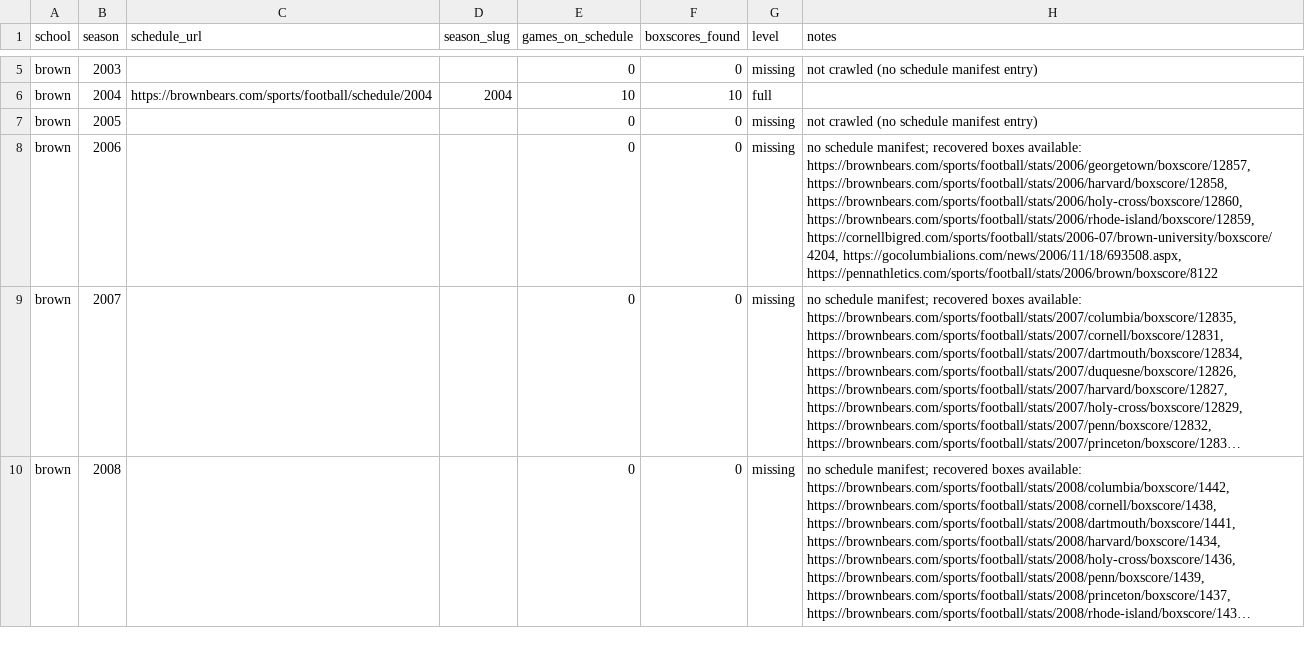
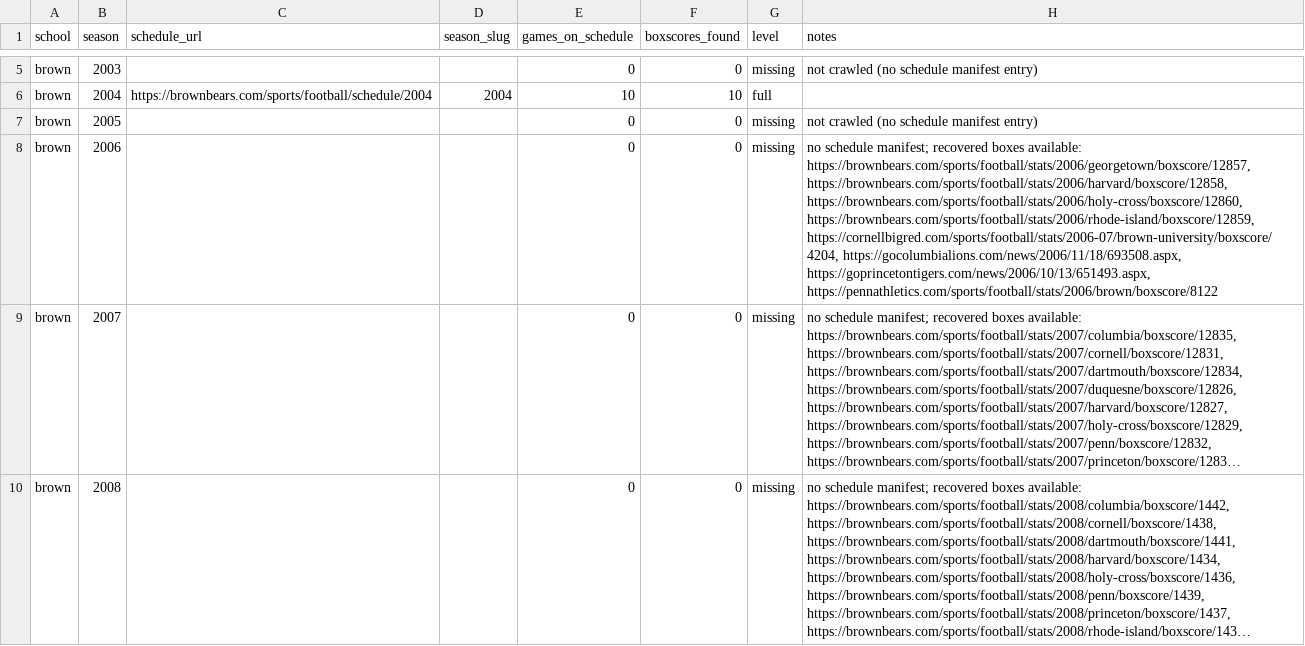
Before and after one commit to JaimeCastrellon/Web-Crawler, a CSV file: data/reports/coverage_report.csv, drawn as a sheet; only a part is shown, gaps mark what is left out; long unchanged cells end in …; the diff covers the shown part only; the diff names each change by its address in the sheet, - before the commit and + after, or states it on an @@ line.

```diff
--- a/data/reports/coverage_report.csv
+++ b/data/reports/coverage_report.csv
-H8 (notes): …https://cornellbigred.com/sports/football/stats/2006-07/brown-university/boxscore/4204, https://gocolumbialions.com/news/2006/11/18/693508.aspx, https://pennathletics.com/sports/football/stats/2006/brown/boxscore/8122
+H8 (notes): …https://cornellbigred.com/sports/football/stats/2006-07/brown-university/boxscore/4204, https://gocolumbialions.com/news/2006/11/18/693508.aspx, https://goprincetontigers.com/news/2006/10/13/651493.aspx, https://pennathletics.com/sports/football/stats/2006/brown/boxscore/8122
```
Also changed, not shown: 7 edited cells elsewhere in this file, data/processed/games.csv, data/processed/team_game_stats.csv, 13 other files.
